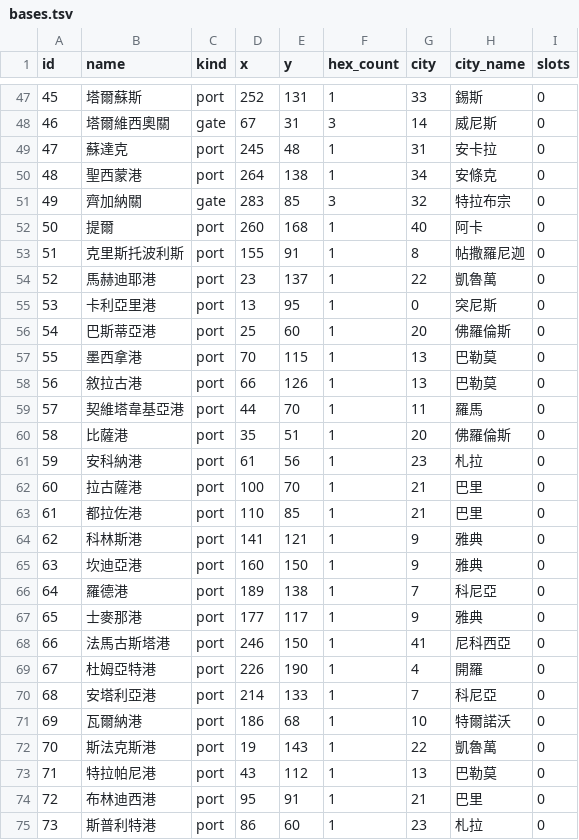
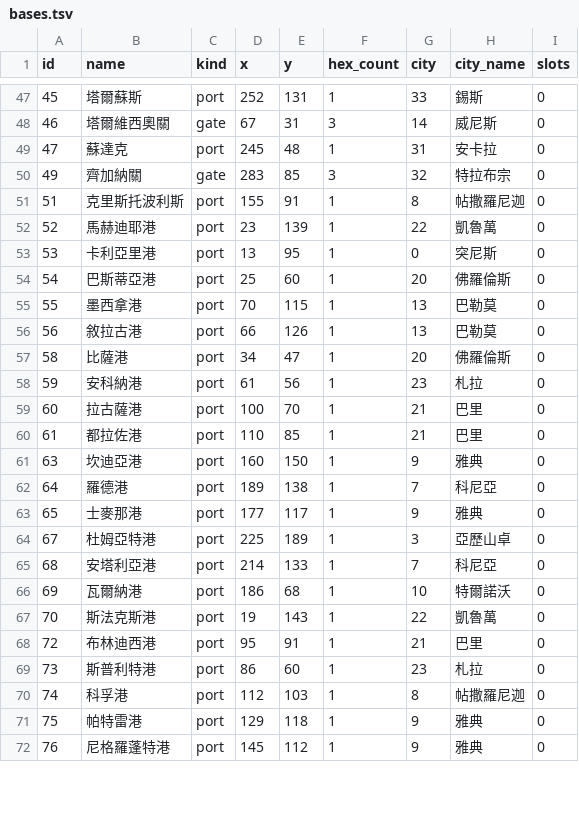
Before and after one commit to yksi7417/sanguodream, a TSV file: data/medieval_east/map/bases.tsv, drawn as a sheet; only a part is shown, gaps mark what is left out; the shorter side is filled out with more unchanged rows; the diff covers the shown part only.

```diff
--- a/data/medieval_east/map/bases.tsv
+++ b/data/medieval_east/map/bases.tsv
@@ -49,7 +49,5 @@ id	name	kind	x	y	hex_count	city	city_name	slots
 47	蘇達克	port	245	48	1	31	安卡拉	0
-48	聖西蒙港	port	264	138	1	34	安條克	0
 49	齊加納關	gate	283	85	3	32	特拉布宗	0
-50	提爾	port	260	168	1	40	阿卡	0
 51	克里斯托波利斯	port	155	91	1	8	帖撒羅尼迦	0
-52	馬赫迪耶港	port	23	137	1	22	凱魯萬	0
+52	馬赫迪耶港	port	23	139	1	22	凱魯萬	0
 53	卡利亞里港	port	13	95	1	0	突尼斯	0
@@ -58,4 +56,3 @@ id	name	kind	x	y	hex_count	city	city_name	slots
 56	敘拉古港	port	66	126	1	13	巴勒莫	0
-57	契維塔韋基亞港	port	44	70	1	11	羅馬	0
-58	比薩港	port	35	51	1	20	佛羅倫斯	0
+58	比薩港	port	34	47	1	20	佛羅倫斯	0
 59	安科納港	port	61	56	1	23	札拉	0
@@ -63,3 +60,2 @@ id	name	kind	x	y	hex_count	city	city_name	slots
 61	都拉佐港	port	110	85	1	21	巴里	0
-62	科林斯港	port	141	121	1	9	雅典	0
 63	坎迪亞港	port	160	150	1	9	雅典	0
@@ -67,4 +63,3 @@ id	name	kind	x	y	hex_count	city	city_name	slots
 65	士麥那港	port	177	117	1	9	雅典	0
-66	法馬古斯塔港	port	246	150	1	41	尼科西亞	0
-67	杜姆亞特港	port	226	190	1	4	開羅	0
+67	杜姆亞特港	port	225	189	1	3	亞歷山卓	0
 68	安塔利亞港	port	214	133	1	7	科尼亞	0
@@ -72,3 +67,2 @@ id	name	kind	x	y	hex_count	city	city_name	slots
 70	斯法克斯港	port	19	143	1	22	凱魯萬	0
-71	特拉帕尼港	port	43	112	1	13	巴勒莫	0
 72	布林迪西港	port	95	91	1	21	巴里	0
```
Also changed, not shown: 3 removed rows and 16 edited cells elsewhere in this file, data/han_196/map/bases.tsv, data/medieval_europe/bases.tsv, 28 other files.
